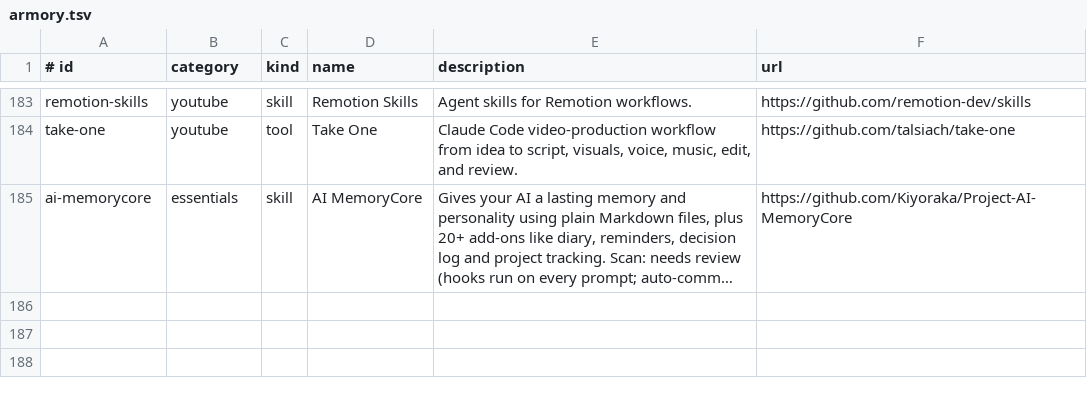
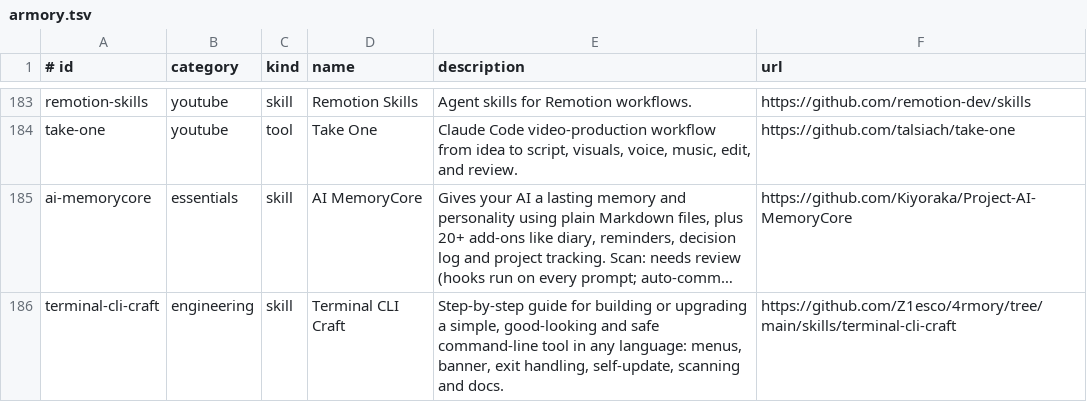
Before and after one commit to Z1esco/4rmory, a TSV file: catalog/armory.tsv, drawn as a sheet; only a part is shown, gaps mark what is left out; long unchanged cells end in …; the diff names each change by its address in the sheet, - before the commit and + after, or states it on an @@ line.

```diff
--- a/catalog/armory.tsv
+++ b/catalog/armory.tsv
+row 186: terminal-cli-craft | engineering | skill | Terminal CLI Craft | Step-by-step guide for building or upgrading a simple, good-looking and safe command-line tool in any language: menus, banner, exit handling, self-update, scanning and docs. | https://github.com/Z1esco/4rmory/tree/main/skills/terminal-cli-craft
```
Also changed, not shown: 5 other files.
